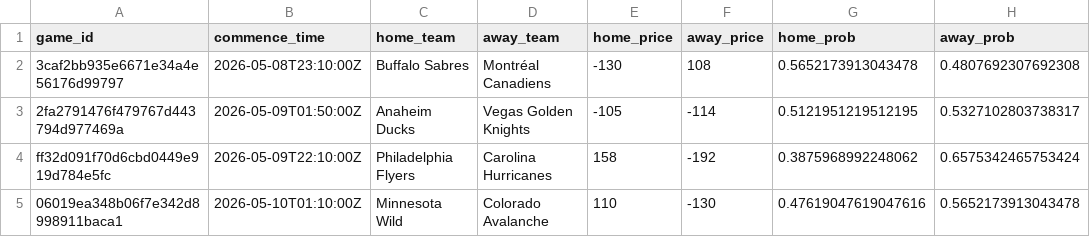
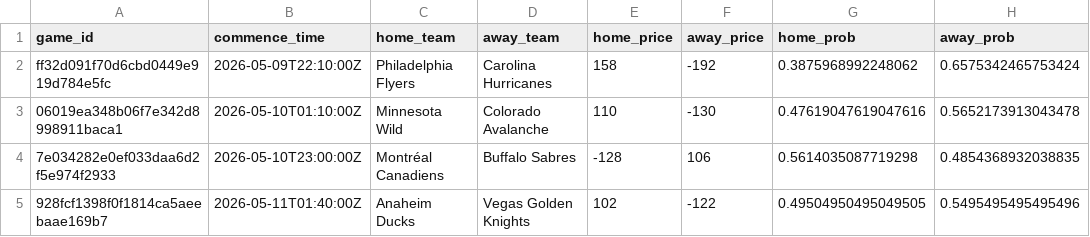
Before and after one commit to jonmccurdy/nhl_odds_moneypuck, a CSV file: data/games_today.csv, drawn as a sheet; removed rows and columns are numbered as before the commit, all else as after; the diff names each change by its address in the sheet, - before the commit and + after, or states it on an @@ line.

```diff
--- a/data/games_today.csv
+++ b/data/games_today.csv
-row 2: 3caf2bb935e6671e34a4e56176d99797 | 2026-05-08T23:10:00Z | Buffalo Sabres | Montréal Canadiens | -130 | 108 | 0.5652173913043478 | 0.4807692307692308
-row 3: 2fa2791476f479767d443794d977469a | 2026-05-09T01:50:00Z | Anaheim Ducks | Vegas Golden Knights | -105 | -114 | 0.5121951219512195 | 0.5327102803738317
+row 4: 7e034282e0ef033daa6d2f5e974f2933 | 2026-05-10T23:00:00Z | Montréal Canadiens | Buffalo Sabres | -128 | 106 | 0.5614035087719298 | 0.4854368932038835
+row 5: 928fcf1398f0f1814ca5aeebaae169b7 | 2026-05-11T01:40:00Z | Anaheim Ducks | Vegas Golden Knights | 102 | -122 | 0.49504950495049505 | 0.5495495495495496
```
Also changed, not shown: 1 other file.
